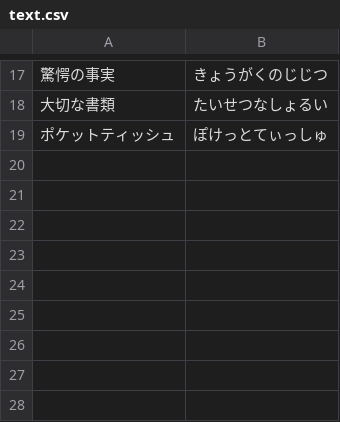
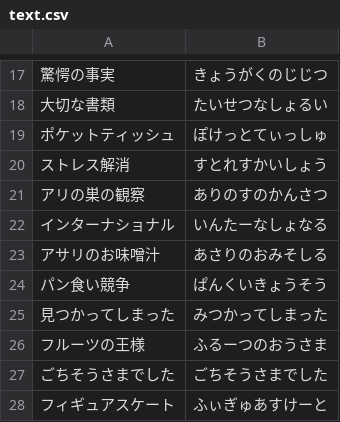
Before and after one commit to averak/sushi-term, a CSV file: config/text.csv, drawn as a sheet; only a part is shown, gaps mark what is left out; the diff names each change by its address in the sheet, - before the commit and + after, or states it on an @@ line.

```diff
--- a/config/text.csv
+++ b/config/text.csv
+row 20: ストレス解消 | すとれすかいしょう
+row 21: アリの巣の観察 | ありのすのかんさつ
+row 22: インターナショナル | いんたーなしょなる
+row 23: アサリのお味噌汁 | あさりのおみそしる
+row 24: パン食い競争 | ぱんくいきょうそう
+row 25: 見つかってしまった | みつかってしまった
+row 26: フルーツの王様 | ふるーつのおうさま
+row 27: ごちそうさまでした | ごちそうさまでした
+row 28: フィギュアスケート | ふぃぎゅあすけーと
```
Also changed, not shown: 1 other file.
